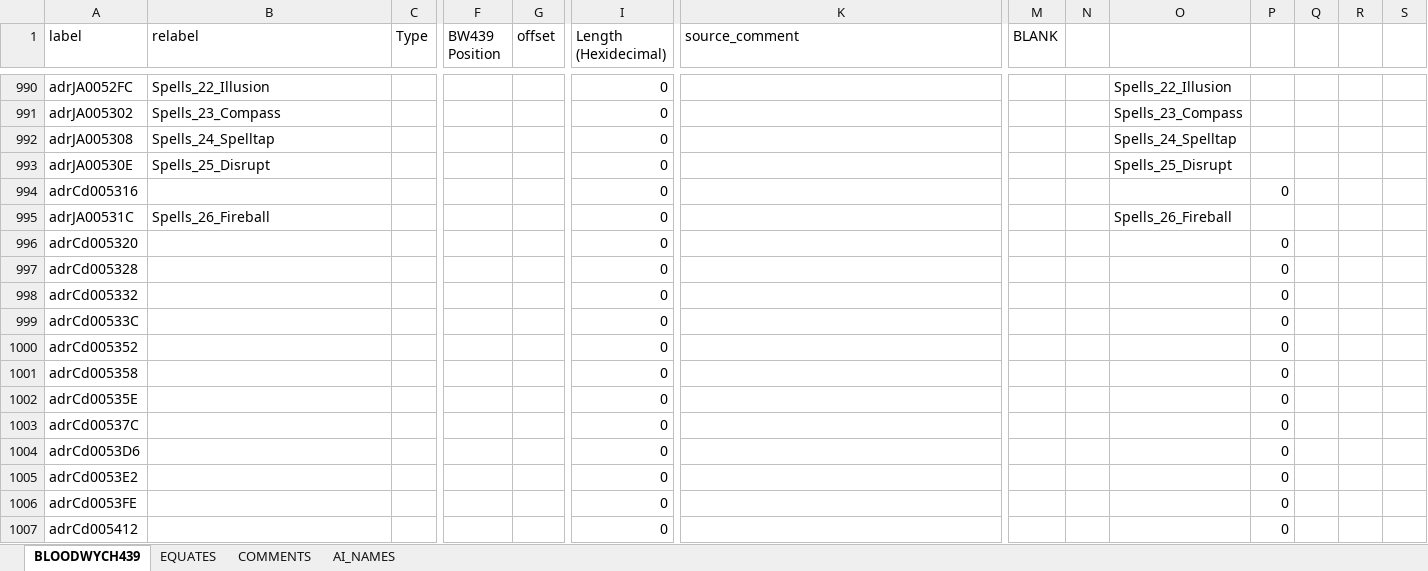
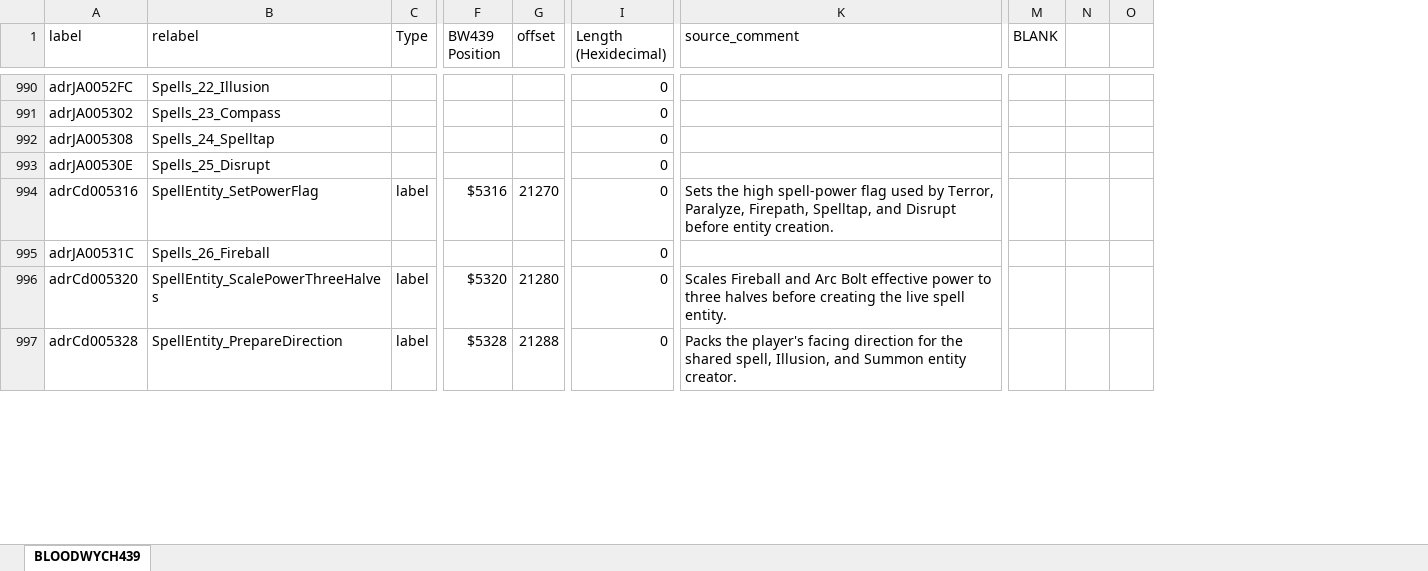
Before and after one commit to HoraceAndTheSpider/Bloodwych-68k, an Excel workbook: segments.xlsx, sheet BLOODWYCH439, drawn as a sheet; only a part is shown, gaps mark what is left out; values as stored, in another font and other column widths than the file's, no cell formats; conditional formats not drawn; removed rows and columns are numbered as before the commit, all else as after; rows hold the shown columns only; the diff covers the shown part only; the diff names each change by its address in the sheet, - before the commit and + after, or states it on an @@ line.

Commit message:
Updates to UI viewer and more comments/b/labels from general UI graphics rendering, particularly the left-hand side of the screen.

```diff
--- a/segments.xlsx (sheet BLOODWYCH439)
+++ b/segments.xlsx (sheet BLOODWYCH439)
-sheet tab: EQUATES
-sheet tab: COMMENTS
-sheet tab: AI_NAMES
-column O, rows 990-993: Spells_22_Illusion | Spells_23_Compass | Spells_24_Spelltap | Spells_25_Disrupt; row 995: Spells_26_Fireball
-column P, empty
-column Q, empty
-column R, empty
-row 994: adrCd005316 |  |  |  |  | 0 |  |  |  |  | 0
+row 994: adrCd005316 | SpellEntity_SetPowerFlag | label | $5316 | 21270 | 0 | Sets the high spell-power flag used by Terror, Paralyze, Firepath, Spelltap, and Disrupt before entity creation.
-row 996: adrCd005320 |  |  |  |  | 0 |  |  |  |  | 0
-row 997: adrCd005328 |  |  |  |  | 0 |  |  |  |  | 0
-row 998: adrCd005332 |  |  |  |  | 0 |  |  |  |  | 0
-row 999: adrCd00533C |  |  |  |  | 0 |  |  |  |  | 0
-row 1000: adrCd005352 |  |  |  |  | 0 |  |  |  |  | 0
-row 1001: adrCd005358 |  |  |  |  | 0 |  |  |  |  | 0
-row 1002: adrCd00535E |  |  |  |  | 0 |  |  |  |  | 0
-row 1003: adrCd00537C |  |  |  |  | 0 |  |  |  |  | 0
-row 1004: adrCd0053D6 |  |  |  |  | 0 |  |  |  |  | 0
-row 1005: adrCd0053E2 |  |  |  |  | 0 |  |  |  |  | 0
-row 1006: adrCd0053FE |  |  |  |  | 0 |  |  |  |  | 0
-row 1007: adrCd005412 |  |  |  |  | 0 |  |  |  |  | 0
+row 996: adrCd005320 | SpellEntity_ScalePowerThreeHalves | label | $5320 | 21280 | 0 | Scales Fireball and Arc Bolt effective power to three halves before creating the live spell entity.
+row 997: adrCd005328 | SpellEntity_PrepareDirection | label | $5328 | 21288 | 0 | Packs the player's facing direction for the shared spell, Illusion, and Summon entity creator.
```
Also changed, not shown: 125 added rows, 137 removed rows and 21 edited cells elsewhere in this sheet, cell formats, formulas that keep their value, cleanup.xlsx, 7 other files.
